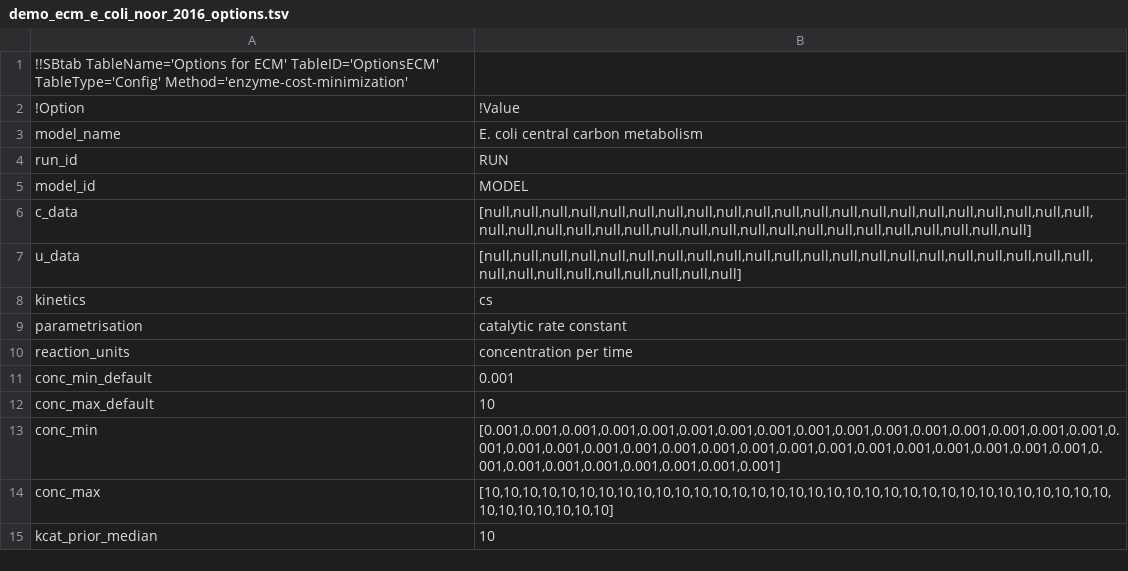
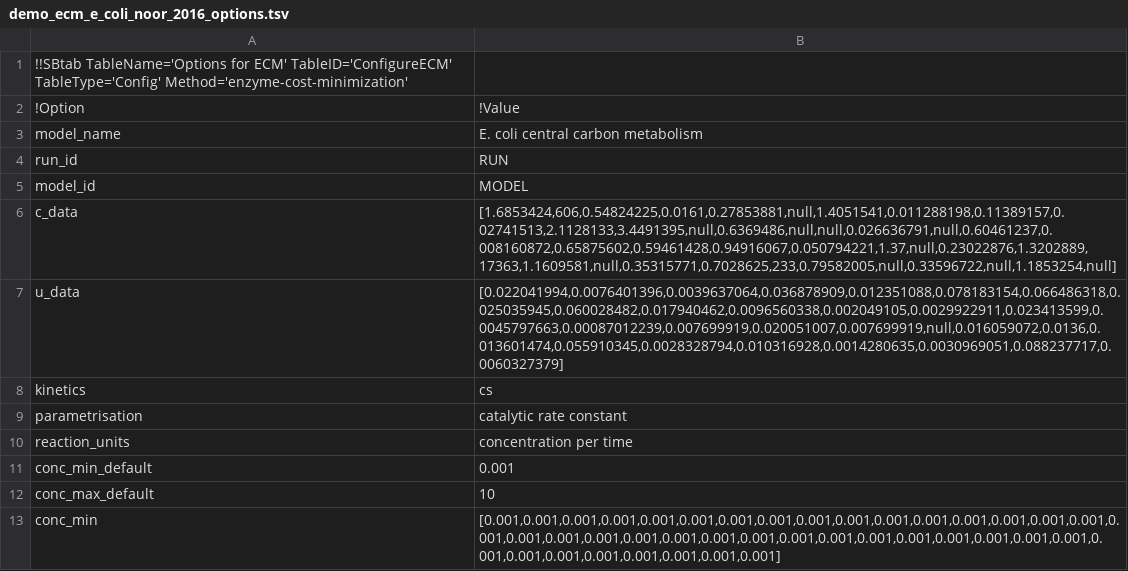
Before and after one commit to liebermeister/sbtab-toolkit, a TSV file: sbtab-toolkit-formats/enzyme-cost-minimization/e_coli_noor_2016/demo_ecm_e_coli_noor_2016_options.tsv, drawn as a sheet; only a part is shown; the shorter side is filled out with more unchanged rows.

```diff
--- a/sbtab-toolkit-formats/enzyme-cost-minimization/e_coli_noor_2016/demo_ecm_e_coli_noor_2016_options.tsv
+++ b/sbtab-toolkit-formats/enzyme-cost-minimization/e_coli_noor_2016/demo_ecm_e_coli_noor_2016_options.tsv
@@ -1,2 +1,2 @@
-!!SBtab TableName='Options for ECM' TableID='OptionsECM' TableType='Config' Method='enzyme-cost-minimization'	
+!!SBtab TableName='Options for ECM' TableID='ConfigureECM' TableType='Config' Method='enzyme-cost-minimization'	
 !Option	!Value
@@ -5,4 +5,4 @@ run_id	RUN
 model_id	MODEL
-c_data	[null,null,null,null,null,null,null,null,null,null,null,null,null,null,null,null,null,null,null,null,null,null,null,null,null,null,null,null,null,null,null,null,null,null,null,null,null,null,null,null]
-u_data	[null,null,null,null,null,null,null,null,null,null,null,null,null,null,null,null,null,null,null,null,null,null,null,null,null,null,null,null,null,null]
+c_data	[1.6853424,606,0.54824225,0.0161,0.27853881,null,1.4051541,0.011288198,0.11389157,0.02741513,2.1128133,3.4491395,null,0.6369486,null,null,0.026636791,null,0.60461237,0.008160872,0.65875602,0.59461428,0.94916067,0.050794221,1.37,null,0.23022876,1.3202889,17363,1.1609581,null,0.35315771,0.7028625,233,0.79582005,null,0.33596722,null,1.1853254,null]
+u_data	[0.022041994,0.0076401396,0.0039637064,0.036878909,0.012351088,0.078183154,0.066486318,0.025035945,0.060028482,0.017940462,0.0096560338,0.002049105,0.0029922911,0.023413599,0.0045797663,0.00087012239,0.007699919,0.020051007,0.007699919,null,0.016059072,0.0136,0.013601474,0.055910345,0.0028328794,0.010316928,0.0014280635,0.0030969051,0.088237717,0.0060327379]
 kinetics	cs
```
Also changed, not shown: sbtab-toolkit-formats/enzyme-cost-minimization/e_coli_noor_2016/demo_ecm_e_coli_noor_2016_ModelState.tsv, sbtab-toolkit-formats/enzyme-cost-minimization/e_coli_noor_2016/demo_ecm_e_coli_noor_2016_StateRuns.tsv, 4 other files.
